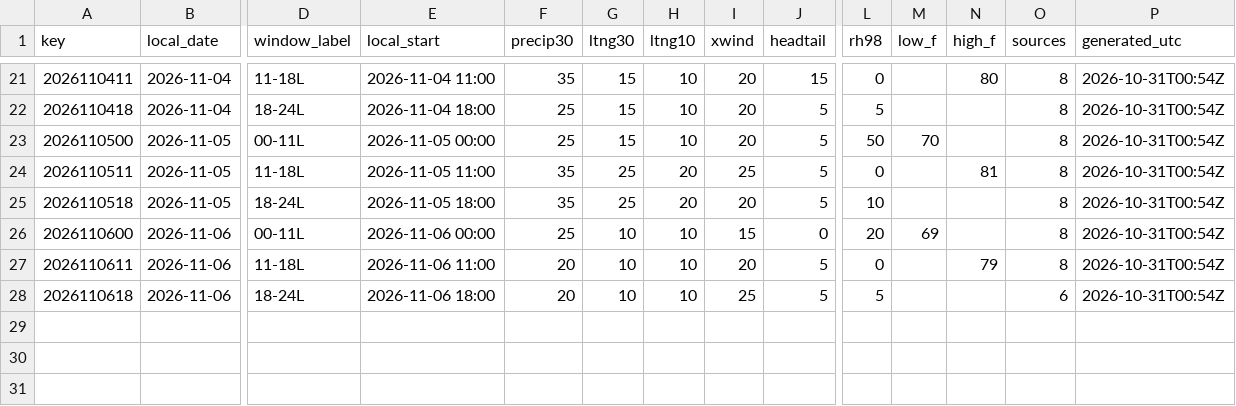
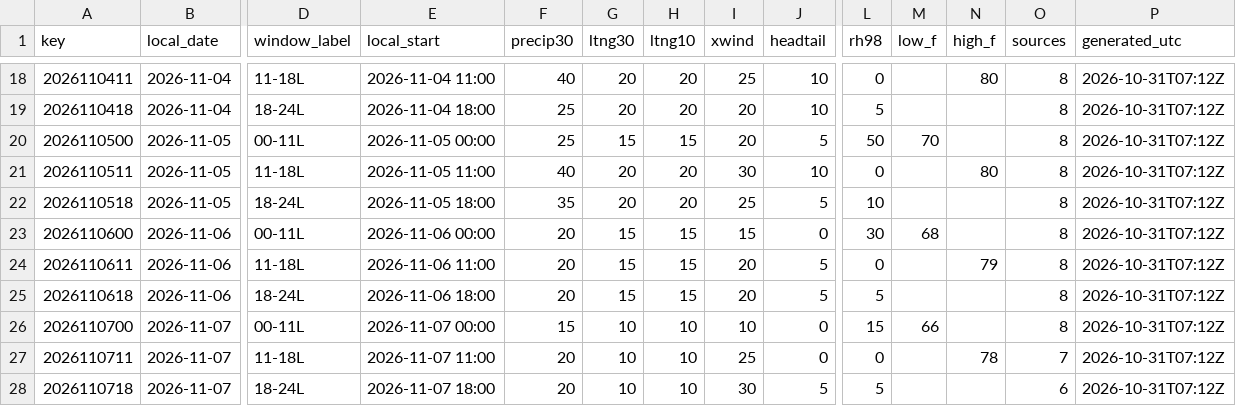
Before and after one commit to cyclonecizek/SLFWeather, a CSV file: docs/data/constraints.csv, drawn as a sheet; only a part is shown, gaps mark what is left out; addresses are those after the commit; rows hold the shown columns only; the diff covers the shown part only; the diff names each change by its address in the sheet, - before the commit and + after, or states it on an @@ line.

```diff
--- a/docs/data/constraints.csv
+++ b/docs/data/constraints.csv
-F18 (precip30): 35
+F18 (precip30): 40
-G18:G19 (ltng30): 15
+G18:G19 (ltng30): 20
-H18:H19 (ltng10): 10
+H18:H19 (ltng10): 20
-I18 (xwind): 20
+I18 (xwind): 25
-J18 (headtail): 15
+J18 (headtail): 10
-P18:P25 (generated_utc): 2026-10-31T00:54Z
+P18:P25 (generated_utc): 2026-10-31T07:12Z
-J19 (headtail): 5
+J19 (headtail): 10
-H20 (ltng10): 10
+H20 (ltng10): 15
-F21 (precip30): 35
+F21 (precip30): 40
-G21:G22 (ltng30): 25
+G21:G22 (ltng30): 20
-I21 (xwind): 25
+I21 (xwind): 30
-J21 (headtail): 5
+J21 (headtail): 10
-N21 (high_f): 81
+N21 (high_f): 80
-I22 (xwind): 20
+I22 (xwind): 25
-F23 (precip30): 25
+F23 (precip30): 20
-G23:G25 (ltng30): 10
+G23:G25 (ltng30): 15
-H23:H25 (ltng10): 10
+H23:H25 (ltng10): 15
-L23 (rh98): 20
+L23 (rh98): 30
-M23 (low_f): 69
+M23 (low_f): 68
-I25 (xwind): 25
+I25 (xwind): 20
-O25 (sources): 6
+O25 (sources): 8
+row 26: 2026110700 | 2026-11-07 | 00-11L | 2026-11-07 00:00 | 15 | 10 | 10 | 10 | 0 | 15 | 66 |  | 8 | 2026-10-31T07:12Z
+row 27: 2026110711 | 2026-11-07 | 11-18L | 2026-11-07 11:00 | 20 | 10 | 10 | 25 | 0 | 0 |  | 78 | 7 | 2026-10-31T07:12Z
+row 28: 2026110718 | 2026-11-07 | 18-24L | 2026-11-07 18:00 | 20 | 10 | 10 | 30 | 5 | 5 |  |  | 6 | 2026-10-31T07:12Z
```
Also changed, not shown: 3 removed rows and 81 edited cells elsewhere in this file, docs/data/GFS_upper_air_KTTS.csv, docs/data/KTTS_ENS_wind.csv, 13 other files.
